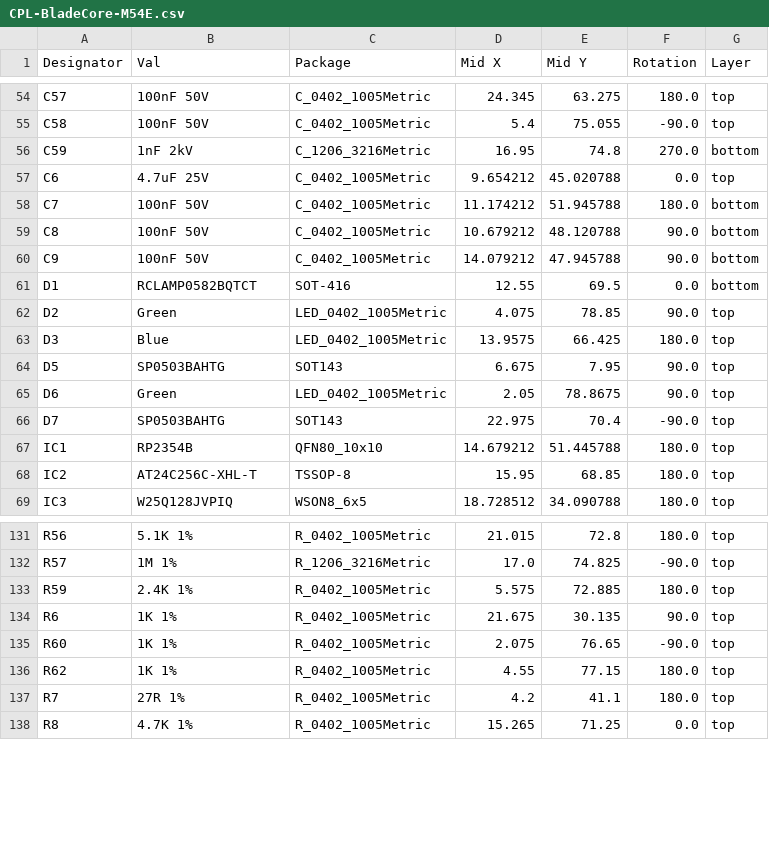
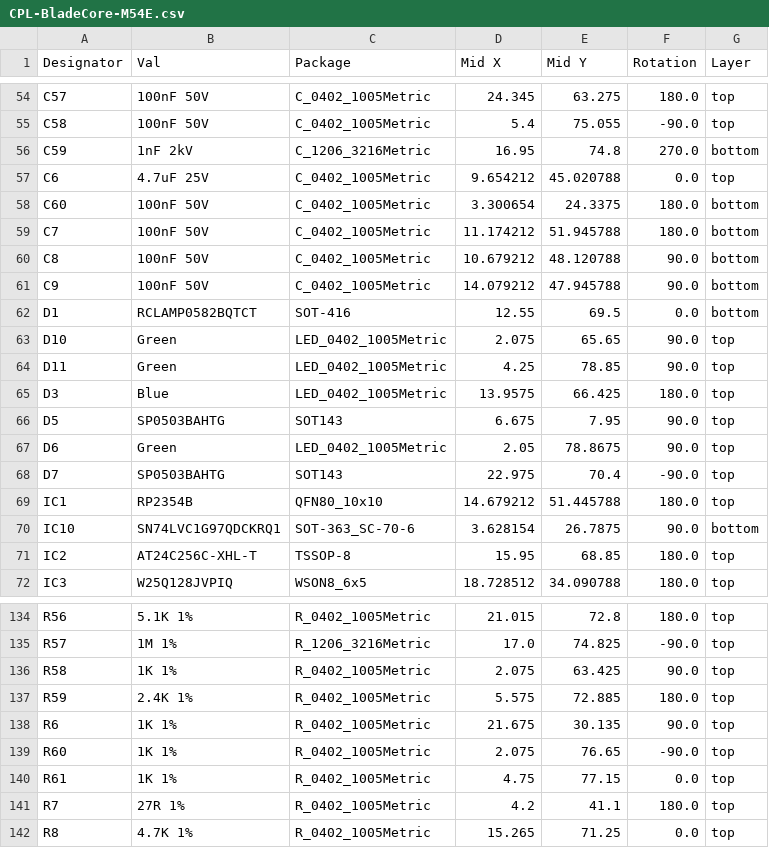
Before and after one commit to DvidMakesThings/HW_BladeCore-M54E, a CSV file: src/HardwareDesign/1.0.0/jlcpcb/production_files/CPL-BladeCore-M54E.csv, drawn as a sheet; only a part is shown, gaps mark what is left out.

```diff
--- a/src/HardwareDesign/1.0.0/jlcpcb/production_files/CPL-BladeCore-M54E.csv
+++ b/src/HardwareDesign/1.0.0/jlcpcb/production_files/CPL-BladeCore-M54E.csv
@@ -57,2 +57,3 @@ C59,1nF 2kV,C_1206_3216Metric,16.95,74.8,270.0,bottom
 C6,4.7uF 25V,C_0402_1005Metric,9.654212,45.020788,0.0,top
+C60,100nF 50V,C_0402_1005Metric,3.300654,24.3375,180.0,bottom
 C7,100nF 50V,C_0402_1005Metric,11.174212,51.945788,180.0,bottom
@@ -61,3 +62,4 @@ C9,100nF 50V,C_0402_1005Metric,14.079212,47.945788,90.0,bottom
 D1,RCLAMP0582BQTCT,SOT-416,12.55,69.5,0.0,bottom
-D2,Green,LED_0402_1005Metric,4.075,78.85,90.0,top
+D10,Green,LED_0402_1005Metric,2.075,65.65,90.0,top
+D11,Green,LED_0402_1005Metric,4.25,78.85,90.0,top
 D3,Blue,LED_0402_1005Metric,13.9575,66.425,180.0,top
@@ -67,2 +69,3 @@ D7,SP0503BAHTG,SOT143,22.975,70.4,-90.0,top
 IC1,RP2354B,QFN80_10x10,14.679212,51.445788,180.0,top
+IC10,SN74LVC1G97QDCKRQ1,SOT-363_SC-70-6,3.628154,26.7875,90.0,bottom
 IC2,AT24C256C-XHL-T,TSSOP-8,15.95,68.85,180.0,top
@@ -132,2 +135,3 @@ R56,5.1K 1%,R_0402_1005Metric,21.015,72.8,180.0,top
 R57,1M 1%,R_1206_3216Metric,17.0,74.825,-90.0,top
+R58,1K 1%,R_0402_1005Metric,2.075,63.425,90.0,top
 R59,2.4K 1%,R_0402_1005Metric,5.575,72.885,180.0,top
@@ -135,3 +139,3 @@ R6,1K 1%,R_0402_1005Metric,21.675,30.135,90.0,top
 R60,1K 1%,R_0402_1005Metric,2.075,76.65,-90.0,top
-R62,1K 1%,R_0402_1005Metric,4.55,77.15,180.0,top
+R61,1K 1%,R_0402_1005Metric,4.75,77.15,0.0,top
 R7,27R 1%,R_0402_1005Metric,4.2,41.1,180.0,top
```
Also changed, not shown: src/HardwareDesign/1.0.0/jlcpcb/production_files/BOM-BladeCore-M54E.csv, 35 other files.
